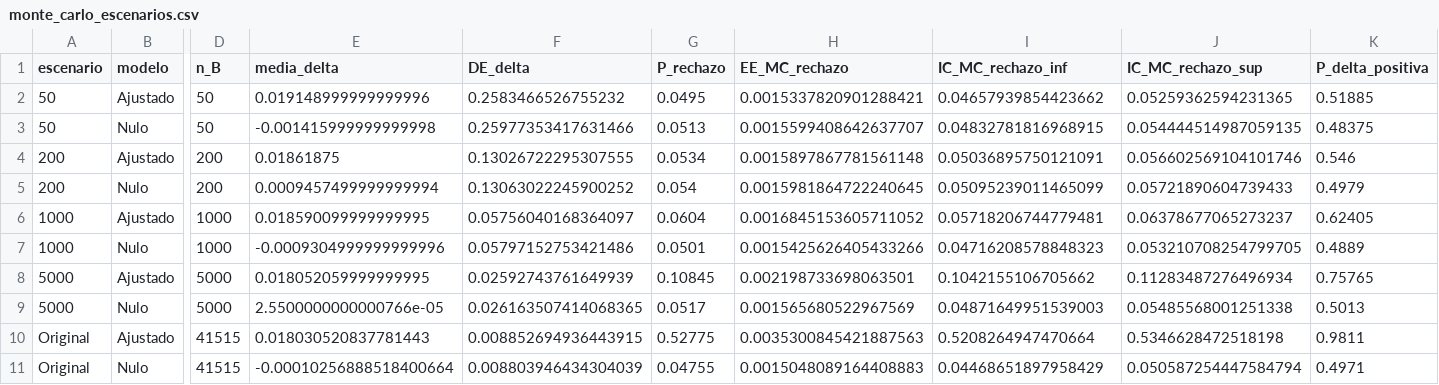
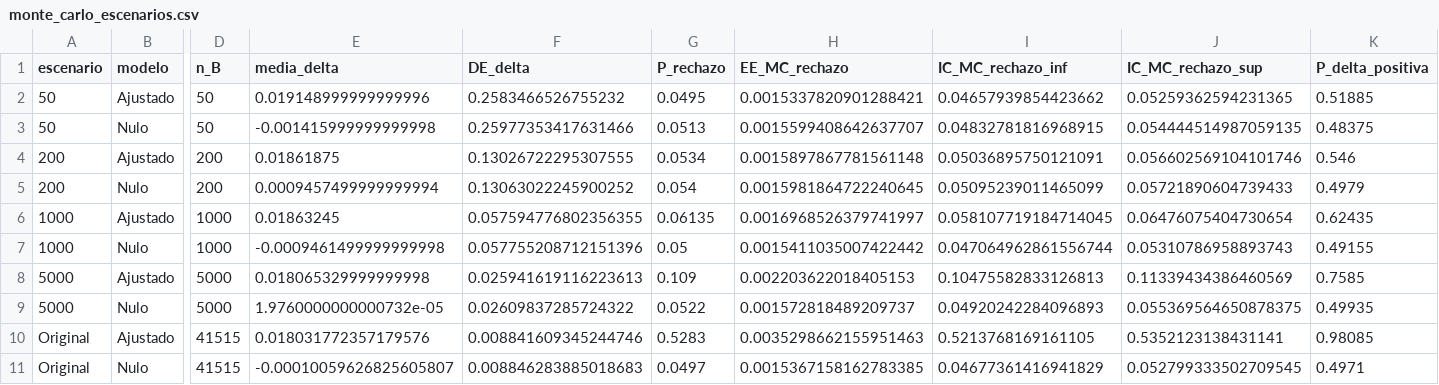
Before and after one commit to MANPROCOOL/Estaca-tom-y-los-holland, a CSV file: Entrega2/resultados/monte_carlo_escenarios.csv, drawn as a sheet; only a part is shown, gaps mark what is left out; removed rows and columns are numbered as before the commit, all else as after; rows hold the shown columns only; the diff names each change by its address in the sheet, - before the commit and + after, or states it on an @@ line.

```diff
--- a/Entrega2/resultados/monte_carlo_escenarios.csv
+++ b/Entrega2/resultados/monte_carlo_escenarios.csv
-row 6: 1000 | Ajustado | 1000 | 0.018590099999999995 | 0.05756040168364097 | 0.0604 | 0.0016845153605711052 | 0.05718206744779481 | 0.06378677065273237 | 0.62405
-row 7: 1000 | Nulo | 1000 | -0.0009304999999999996 | 0.05797152753421486 | 0.0501 | 0.0015425626405433266 | 0.04716208578848323 | 0.053210708254799705 | 0.4889
-row 8: 5000 | Ajustado | 5000 | 0.018052059999999995 | 0.02592743761649939 | 0.10845 | 0.002198733698063501 | 0.1042155106705662 | 0.11283487276496934 | 0.75765
-row 9: 5000 | Nulo | 5000 | 2.5500000000000766e-05 | 0.026163507414068365 | 0.0517 | 0.001565680522967569 | 0.04871649951539003 | 0.05485568001251338 | 0.5013
+row 6: 1000 | Ajustado | 1000 | 0.01863245 | 0.057594776802356355 | 0.06135 | 0.0016968526379741997 | 0.058107719184714045 | 0.06476075404730654 | 0.62435
+row 7: 1000 | Nulo | 1000 | -0.0009461499999999998 | 0.057755208712151396 | 0.05 | 0.0015411035007422442 | 0.047064962861556744 | 0.05310786958893743 | 0.49155
+row 8: 5000 | Ajustado | 5000 | 0.018065329999999998 | 0.025941619116223613 | 0.109 | 0.002203622018405153 | 0.10475582833126813 | 0.11339434386460569 | 0.7585
+row 9: 5000 | Nulo | 5000 | 1.9760000000000732e-05 | 0.02609837285724322 | 0.0522 | 0.001572818489209737 | 0.04920242284096893 | 0.055369564650878375 | 0.49935
-E10 (media_delta): 0.018030520837781443
+E10 (media_delta): 0.018031772357179576
-F10 (DE_delta): 0.008852694936443915
+F10 (DE_delta): 0.008841609345244746
-G10 (P_rechazo): 0.52775
+G10 (P_rechazo): 0.5283
-H10 (EE_MC_rechazo): 0.0035300845421887563
+H10 (EE_MC_rechazo): 0.0035298662155951463
-I10 (IC_MC_rechazo_inf): 0.5208264947470664
+I10 (IC_MC_rechazo_inf): 0.5213768169161105
-J10 (IC_MC_rechazo_sup): 0.5346628472518198
+J10 (IC_MC_rechazo_sup): 0.5352123138431141
-K10 (P_delta_positiva): 0.9811
+K10 (P_delta_positiva): 0.98085
-E11 (media_delta): -0.00010256888518400664
+E11 (media_delta): -0.00010059626825605807
-F11 (DE_delta): 0.008803946434304039
+F11 (DE_delta): 0.008846283885018683
-G11 (P_rechazo): 0.04755
+G11 (P_rechazo): 0.0497
-H11 (EE_MC_rechazo): 0.0015048089164408883
+H11 (EE_MC_rechazo): 0.0015367158162783385
-I11 (IC_MC_rechazo_inf): 0.04468651897958429
+I11 (IC_MC_rechazo_inf): 0.04677361416941829
-J11 (IC_MC_rechazo_sup): 0.050587254447584794
+J11 (IC_MC_rechazo_sup): 0.052799333502709545
```
Also changed, not shown: Entrega2/resultados/convergencia_monte_carlo.csv, 9 other files.
